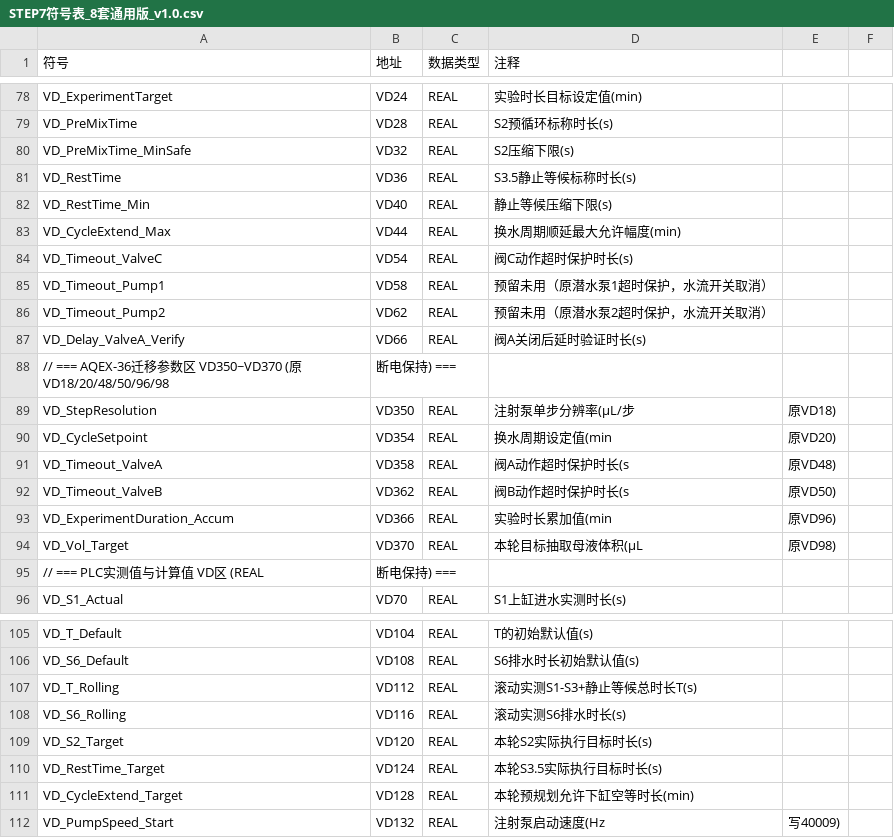
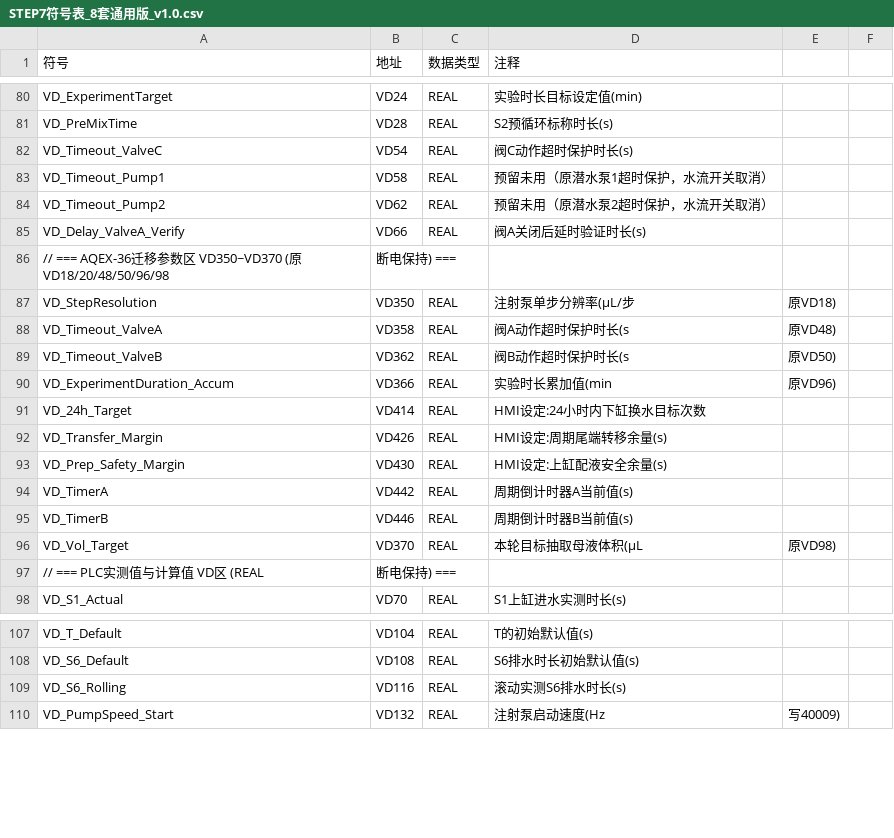
Before and after one commit to Yustnust/AQUA-EXPO, a CSV file: docs/commissioning/STEP7符号表_8套通用版_v1.0.csv, drawn as a sheet; only a part is shown, gaps mark what is left out; the diff covers the shown part only.

```diff
--- a/docs/commissioning/STEP7符号表_8套通用版_v1.0.csv
+++ b/docs/commissioning/STEP7符号表_8套通用版_v1.0.csv
@@ -79,6 +81,2 @@ VD_ExperimentTarget,VD24,REAL,实验时长目标设定值(min)
 VD_PreMixTime,VD28,REAL,S2预循环标称时长(s)
-VD_PreMixTime_MinSafe,VD32,REAL,S2压缩下限(s)
-VD_RestTime,VD36,REAL,S3.5静止等候标称时长(s)
-VD_RestTime_Min,VD40,REAL,静止等候压缩下限(s)
-VD_CycleExtend_Max,VD44,REAL,换水周期顺延最大允许幅度(min)
 VD_Timeout_ValveC,VD54,REAL,阀C动作超时保护时长(s)
@@ -89,3 +87,2 @@ VD_Delay_ValveA_Verify,VD66,REAL,阀A关闭后延时验证时长(s)
 VD_StepResolution,VD350,REAL,注射泵单步分辨率(µL/步,原VD18)
-VD_CycleSetpoint,VD354,REAL,换水周期设定值(min,原VD20)
 VD_Timeout_ValveA,VD358,REAL,阀A动作超时保护时长(s,原VD48)
@@ -93,2 +90,7 @@ VD_Timeout_ValveB,VD362,REAL,阀B动作超时保护时长(s,原VD50)
 VD_ExperimentDuration_Accum,VD366,REAL,实验时长累加值(min,原VD96)
+VD_24h_Target,VD414,REAL,HMI设定:24小时内下缸换水目标次数
+VD_Transfer_Margin,VD426,REAL,HMI设定:周期尾端转移余量(s)
+VD_Prep_Safety_Margin,VD430,REAL,HMI设定:上缸配液安全余量(s)
+VD_TimerA,VD442,REAL,周期倒计时器A当前值(s)
+VD_TimerB,VD446,REAL,周期倒计时器B当前值(s)
 VD_Vol_Target,VD370,REAL,本轮目标抽取母液体积(µL,原VD98)
@@ -106,7 +108,3 @@ VD_T_Default,VD104,REAL,T的初始默认值(s)
 VD_S6_Default,VD108,REAL,S6排水时长初始默认值(s)
-VD_T_Rolling,VD112,REAL,滚动实测S1-S3+静止等候总时长T(s)
 VD_S6_Rolling,VD116,REAL,滚动实测S6排水时长(s)
-VD_S2_Target,VD120,REAL,本轮S2实际执行目标时长(s)
-VD_RestTime_Target,VD124,REAL,本轮S3.5实际执行目标时长(s)
-VD_CycleExtend_Target,VD128,REAL,本轮预规划允许下缸空等时长(min)
 VD_PumpSpeed_Start,VD132,REAL,注射泵启动速度(Hz,写40009)
```
Also changed, not shown: 6 added rows elsewhere in this file, docs/commissioning/STEP7符号表_8套通用版_v1.0_V25_3列.csv, docs/commissioning/STEP7符号表_V25_干净版.csv, 5 other files.
